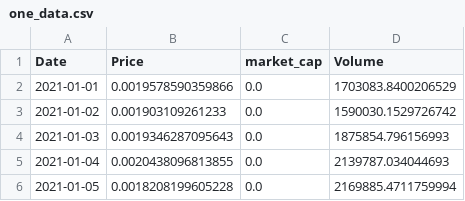
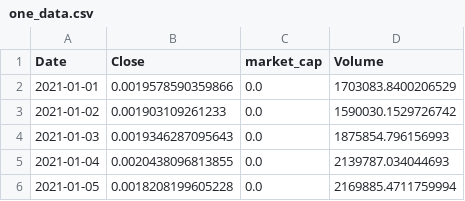
Before and after one commit to AleksanderSieklinski/PiTE_Project, a CSV file: csvs/one_data.csv, drawn as a sheet; only a part is shown.

```diff
--- a/csvs/one_data.csv
+++ b/csvs/one_data.csv
@@ -1,2 +1,2 @@
-Date,Price,market_cap,Volume
+Date,Close,market_cap,Volume
 2021-01-01,0.0019578590359866,0.0,1703083.8400206529
```
Also changed, not shown: 53 other files.
